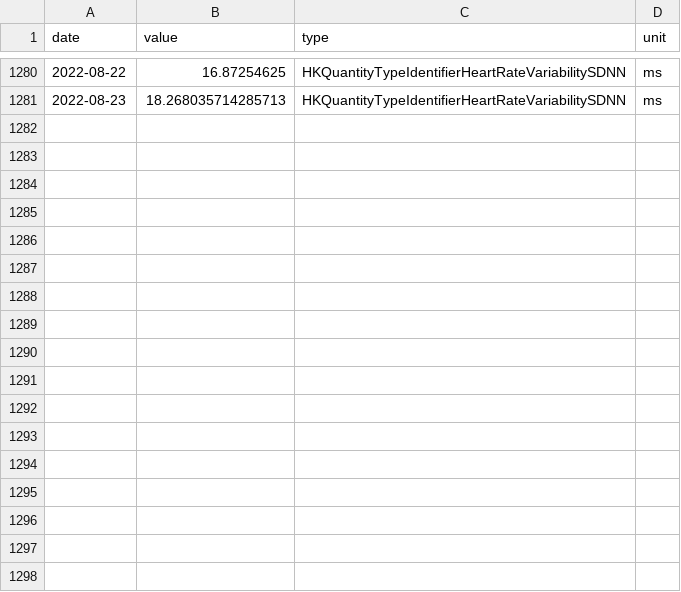
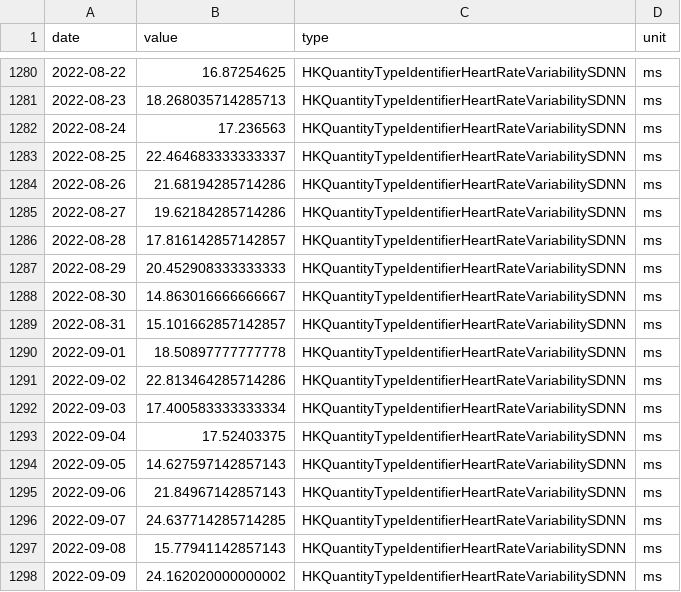
Before and after one commit to hwetsman/EKG2, a CSV file: apple_watch_data/HeartRateVariabilitySDNN.csv, drawn as a sheet; only a part is shown, gaps mark what is left out.

```diff
--- a/apple_watch_data/HeartRateVariabilitySDNN.csv
+++ b/apple_watch_data/HeartRateVariabilitySDNN.csv
@@ -1281 +1281,18 @@ date,value,type,unit
 2022-08-23,18.268035714285713,HKQuantityTypeIdentifierHeartRateVariabilitySDNN,ms
+2022-08-24,17.236563,HKQuantityTypeIdentifierHeartRateVariabilitySDNN,ms
+2022-08-25,22.464683333333337,HKQuantityTypeIdentifierHeartRateVariabilitySDNN,ms
+2022-08-26,21.68194285714286,HKQuantityTypeIdentifierHeartRateVariabilitySDNN,ms
+2022-08-27,19.62184285714286,HKQuantityTypeIdentifierHeartRateVariabilitySDNN,ms
+2022-08-28,17.816142857142857,HKQuantityTypeIdentifierHeartRateVariabilitySDNN,ms
+2022-08-29,20.452908333333333,HKQuantityTypeIdentifierHeartRateVariabilitySDNN,ms
+2022-08-30,14.863016666666667,HKQuantityTypeIdentifierHeartRateVariabilitySDNN,ms
+2022-08-31,15.101662857142857,HKQuantityTypeIdentifierHeartRateVariabilitySDNN,ms
+2022-09-01,18.50897777777778,HKQuantityTypeIdentifierHeartRateVariabilitySDNN,ms
+2022-09-02,22.813464285714286,HKQuantityTypeIdentifierHeartRateVariabilitySDNN,ms
+2022-09-03,17.400583333333334,HKQuantityTypeIdentifierHeartRateVariabilitySDNN,ms
+2022-09-04,17.52403375,HKQuantityTypeIdentifierHeartRateVariabilitySDNN,ms
+2022-09-05,14.627597142857143,HKQuantityTypeIdentifierHeartRateVariabilitySDNN,ms
+2022-09-06,21.84967142857143,HKQuantityTypeIdentifierHeartRateVariabilitySDNN,ms
+2022-09-07,24.637714285714285,HKQuantityTypeIdentifierHeartRateVariabilitySDNN,ms
+2022-09-08,15.77941142857143,HKQuantityTypeIdentifierHeartRateVariabilitySDNN,ms
+2022-09-09,24.162020000000002,HKQuantityTypeIdentifierHeartRateVariabilitySDNN,ms
```
Also changed, not shown: apple_watch_data/EnvironmentalAudioExposure.csv, apple_watch_data/HeadphoneAudioExposure.csv, 23 other files.
